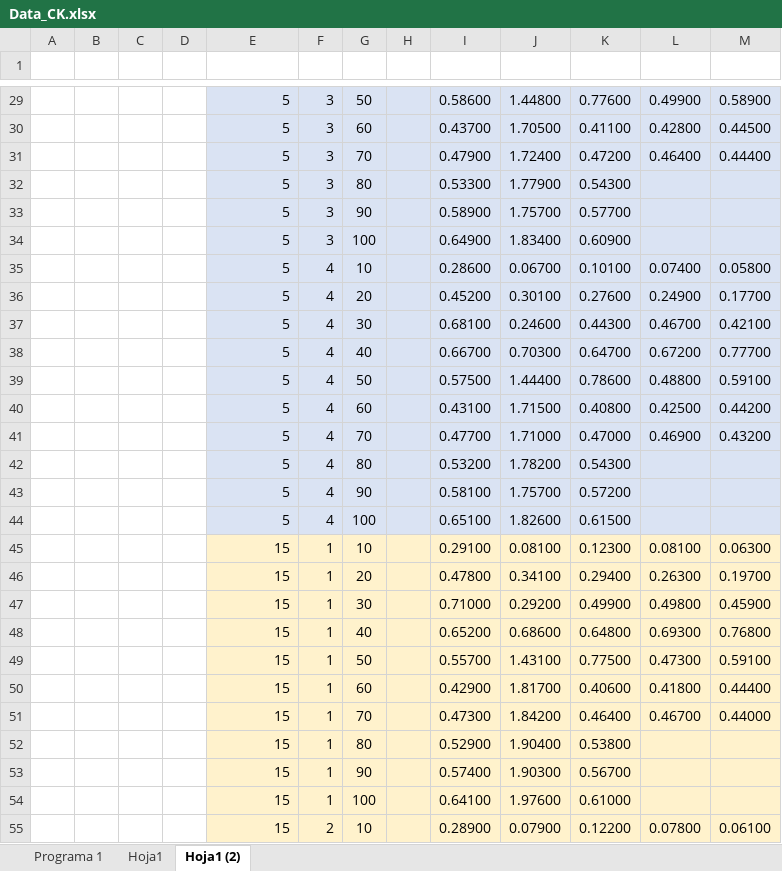
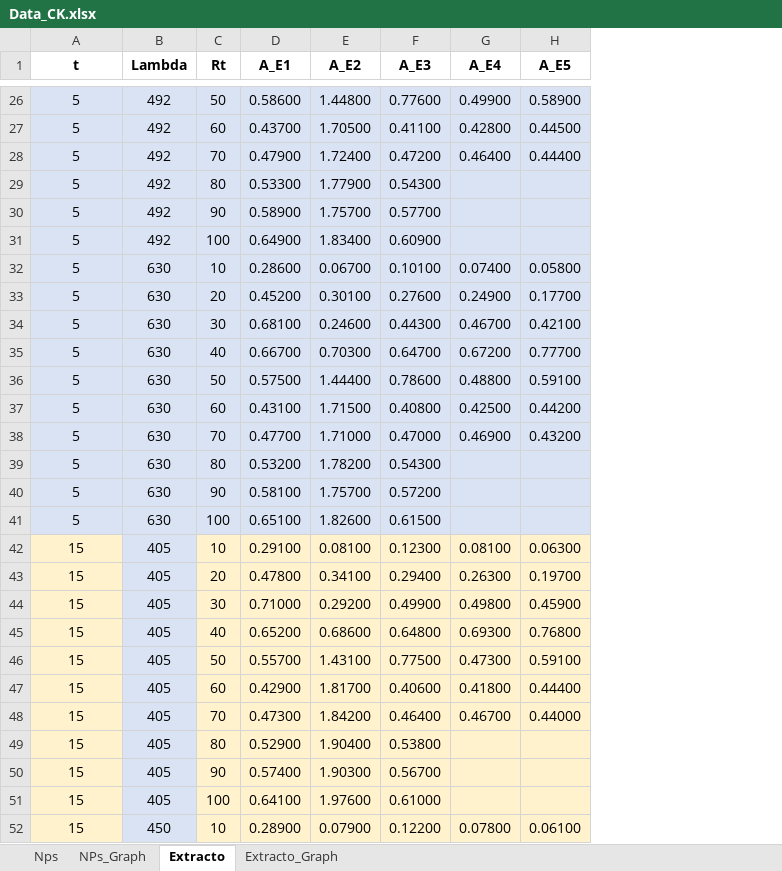
Before and after one commit to magaruhi/Biosensors, an Excel workbook: Data_CK.xlsx, sheet Extracto, drawn as a sheet; only a part is shown, gaps mark what is left out; values as stored, in another font and other column widths than the file's, no borders; conditional formats not drawn; removed rows and columns are numbered as before the commit, all else as after; rows hold the shown columns only; the diff covers the shown part only; the diff names each change by its address in the sheet, - before the commit and + after, or states it on an @@ line.

```diff
--- a/Data_CK.xlsx (sheet Extracto)
+++ b/Data_CK.xlsx (sheet Extracto)
-sheet tab: Programa 1
+sheet tab: Nps
-sheet tab: Hoja1 (2)
+sheet tab: Extracto
-sheet tab: Hoja1
+sheet tab: NPs_Graph
+sheet tab: Extracto_Graph
-column A, empty
-column B, empty
-column C, empty
-column D, empty
-column F, rows 29-55: 3 | 3 | 3 | 3 | 3 | 3 | 4 | 4 | 4 | 4 | 4 | 4 | 4 | 4 | 4 | 4 | 1 | 1 | 1 | 1 | 1 | 1 | 1 | 1 | 1 | 1 | 2
+column B (Lambda), rows 26-52: 492 | 492 | 492 | 492 | 492 | 492 | 630 | 630 | 630 | 630 | 630 | 630 | 630 | 630 | 630 | 630 | 405 | 405 | 405 | 405 | 405 | 405 | 405 | 405 | 405 | 405 | 450
-column H, empty
-row 1: (empty)
+row 1: t | Lambda | Rt | A_E1 | A_E2 | A_E3 | A_E4 | A_E5
-A26:A52 alignment: right
+A26:A52 alignment: center
```
Also changed, not shown: 3 removed rows and cell formats elsewhere in this sheet, sheet Nps, charts or pictures.
